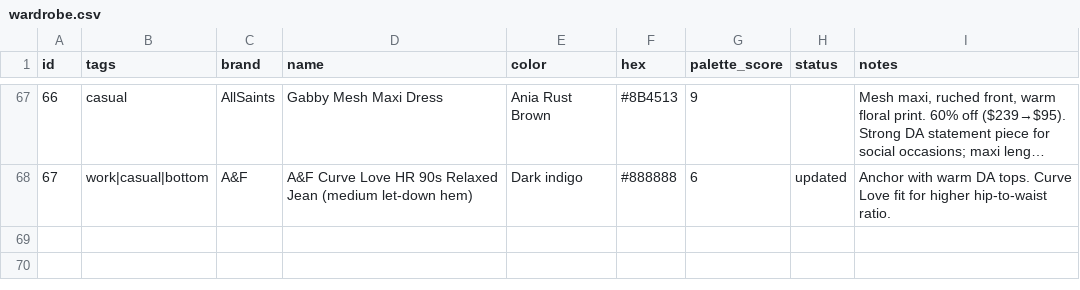
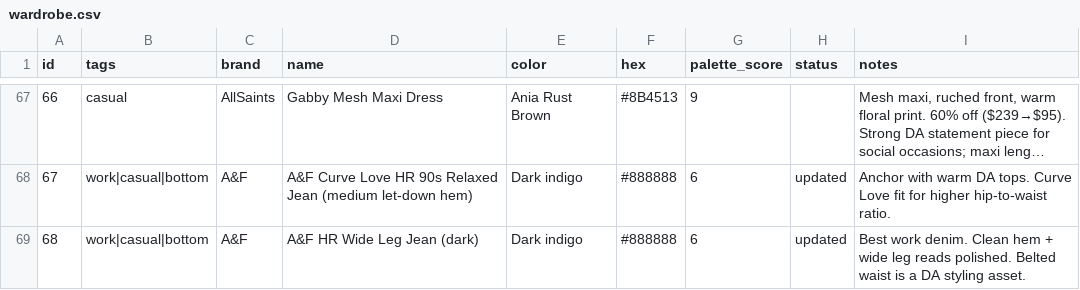
Before and after one commit to nmillere/wardrobe, a CSV file: wardrobe.csv, drawn as a sheet; only a part is shown, gaps mark what is left out; long unchanged cells end in ….

Commit message:
Add A&F HR Wide Leg Jean (dark) to wardrobe via MCP

```diff
--- a/wardrobe.csv
+++ b/wardrobe.csv
@@ -68 +68,2 @@ id,tags,brand,name,color,hex,palette_score,status,notes
 "67","work|casual|bottom","A&F","A&F Curve Love HR 90s Relaxed Jean (medium let-down hem)","Dark indigo","#888888","6","updated","Anchor with warm DA tops. Curve Love fit for higher hip-to-waist ratio."
+"68","work|casual|bottom","A&F","A&F HR Wide Leg Jean (dark)","Dark indigo","#888888","6","updated","Best work denim. Clean hem + wide leg reads polished. Belted waist is a DA styling asset."
```
